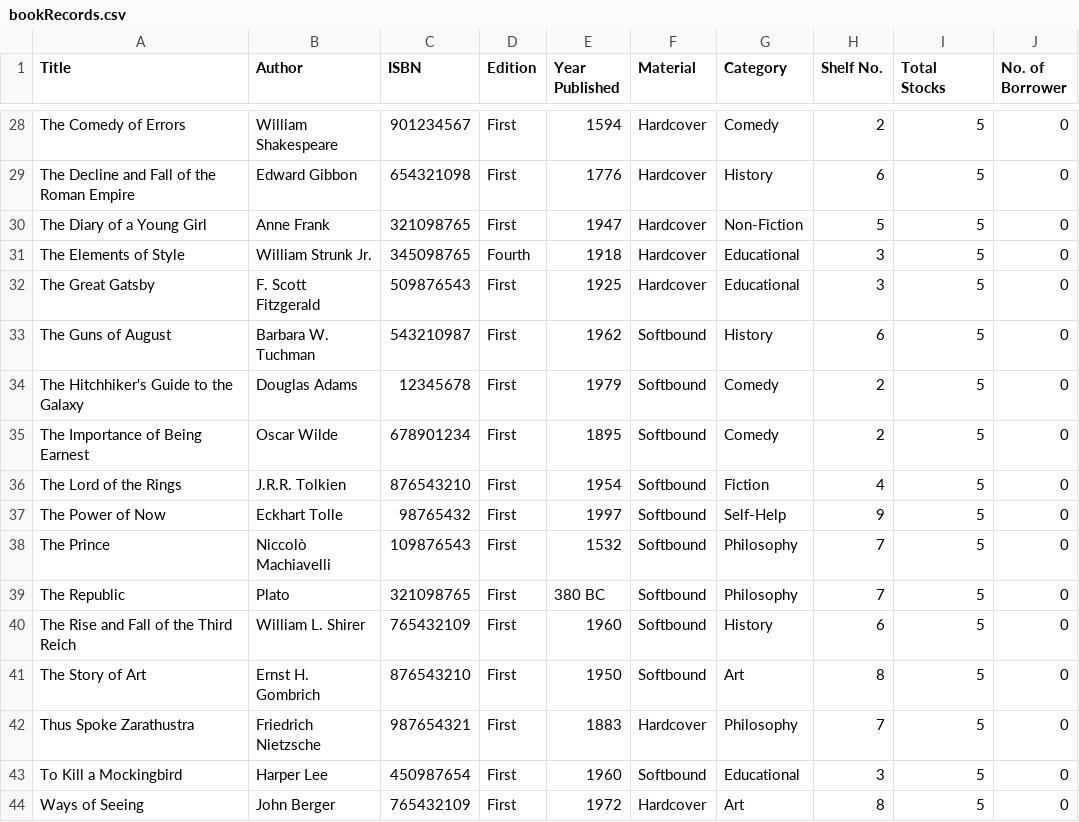
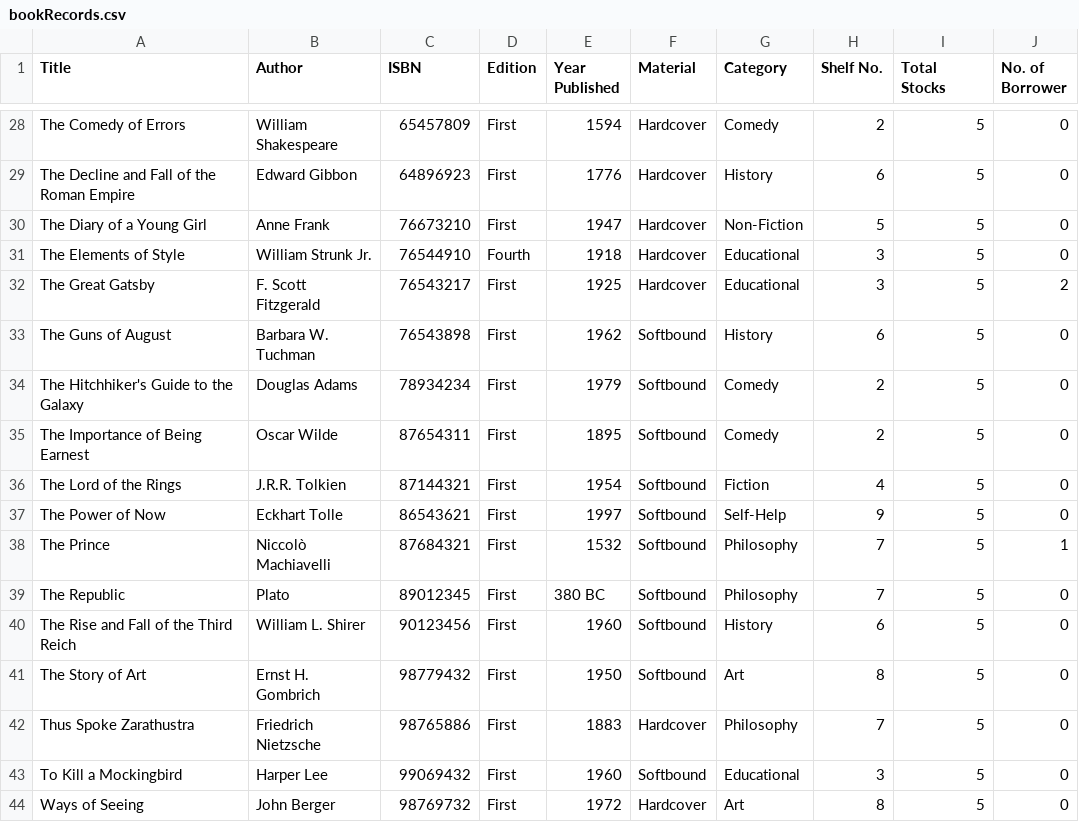
Before and after one commit to ms-hollow/PL-LIBRARY-SYSTEM-PYTHON, a CSV file: build/bookRecords.csv, drawn as a sheet; only a part is shown, gaps mark what is left out; the diff covers the shown part only; the diff names each change by its address in the sheet, - before the commit and + after, or states it on an @@ line.

```diff
--- a/build/bookRecords.csv
+++ b/build/bookRecords.csv
-C28 (ISBN): 901234567
+C28 (ISBN): 65457809
-C29 (ISBN): 654321098
+C29 (ISBN): 64896923
-C30 (ISBN): 321098765
+C30 (ISBN): 76673210
-C31 (ISBN): 345098765
+C31 (ISBN): 76544910
-C32 (ISBN): 509876543
+C32 (ISBN): 76543217
-J32 (No. of Borrower): 0
+J32 (No. of Borrower): 2
-C33 (ISBN): 543210987
+C33 (ISBN): 76543898
-C34 (ISBN): 12345678
+C34 (ISBN): 78934234
-C35 (ISBN): 678901234
+C35 (ISBN): 87654311
-C36 (ISBN): 876543210
+C36 (ISBN): 87144321
-C37 (ISBN): 98765432
+C37 (ISBN): 86543621
-C38 (ISBN): 109876543
+C38 (ISBN): 87684321
-J38 (No. of Borrower): 0
+J38 (No. of Borrower): 1
-C39 (ISBN): 321098765
+C39 (ISBN): 89012345
-C40 (ISBN): 765432109
+C40 (ISBN): 90123456
-C41 (ISBN): 876543210
+C41 (ISBN): 98779432
-C42 (ISBN): 987654321
+C42 (ISBN): 98765886
-C43 (ISBN): 450987654
+C43 (ISBN): 99069432
-C44 (ISBN): 765432109
+C44 (ISBN): 98769732
```
Also changed, not shown: 32 edited cells elsewhere in this file, build/borrowerRecords.csv, build/transactionRecords.csv, 3 other files.
